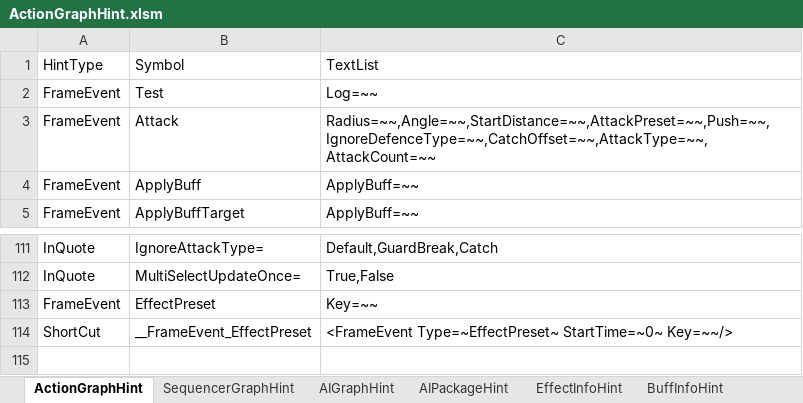
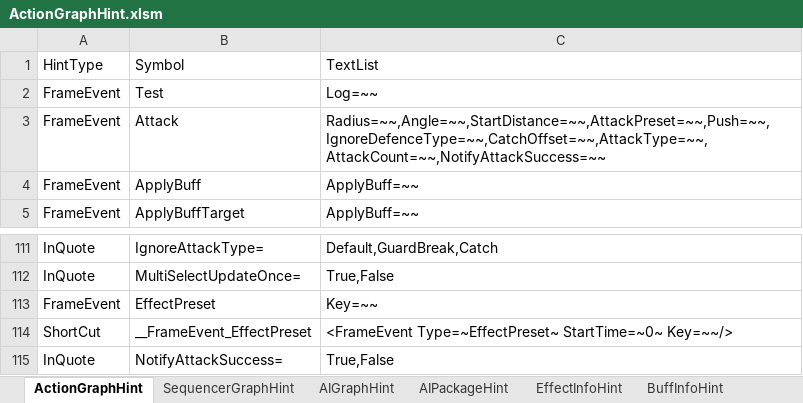
Before and after one commit to NEtuee/ProjectMS, an Excel workbook: Tools/ActionGraphHint.xlsm, sheet ActionGraphHint, drawn as a sheet; only a part is shown, gaps mark what is left out; values as stored, in another font and other column widths than the file's, no borders; charts and pictures not drawn; the diff names each change by its address in the sheet, - before the commit and + after, or states it on an @@ line.

Commit message:
notify attack success

```diff
--- a/Tools/ActionGraphHint.xlsm (sheet ActionGraphHint)
+++ b/Tools/ActionGraphHint.xlsm (sheet ActionGraphHint)
-C3: Radius=~~,Angle=~~,StartDistance=~~,AttackPreset=~~,Push=~~,IgnoreDefenceType=~~,CatchOffset=~~,AttackType=~~,AttackCount=~~
+C3: Radius=~~,Angle=~~,StartDistance=~~,AttackPreset=~~,Push=~~,IgnoreDefenceType=~~,CatchOffset=~~,AttackType=~~,AttackCount=~~,NotifyAttackSuccess=~~
+row 115: InQuote | NotifyAttackSuccess= | True,False
```
Also changed, not shown: 7 other files.
